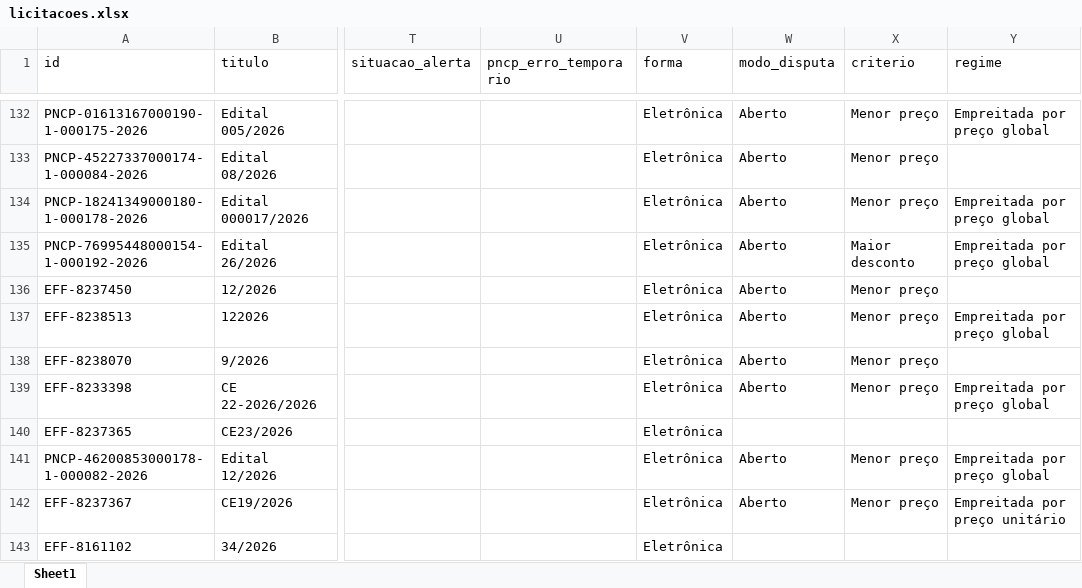
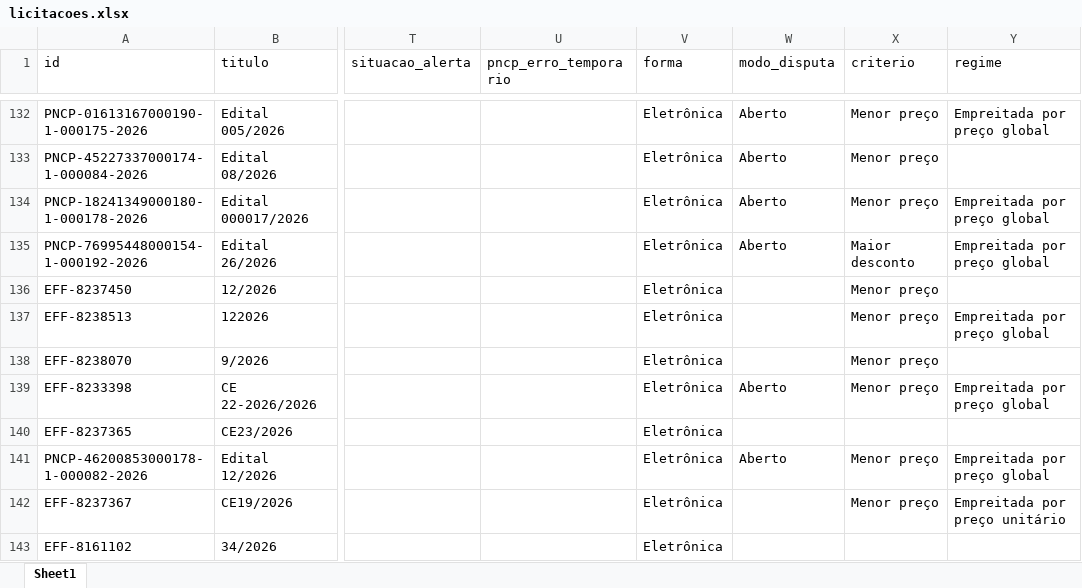
Before and after one commit to ivanpinna1/radar-pavimentacao, an Excel workbook: dados/licitacoes.xlsx, sheet Sheet1, drawn as a sheet; only a part is shown, gaps mark what is left out; values as stored, in another font and other column widths than the file's, no borders; the diff covers the shown part only; the diff names each change by its address in the sheet, - before the commit and + after, or states it on an @@ line.

```diff
--- a/dados/licitacoes.xlsx (sheet Sheet1)
+++ b/dados/licitacoes.xlsx (sheet Sheet1)
-W136:W138 (modo_disputa): Aberto
+W136:W138 (modo_disputa): (empty)
-W142 (modo_disputa): Aberto
+W142 (modo_disputa): (empty)
```
Also changed, not shown: 10 edited cells elsewhere in this sheet, 2 other files.
